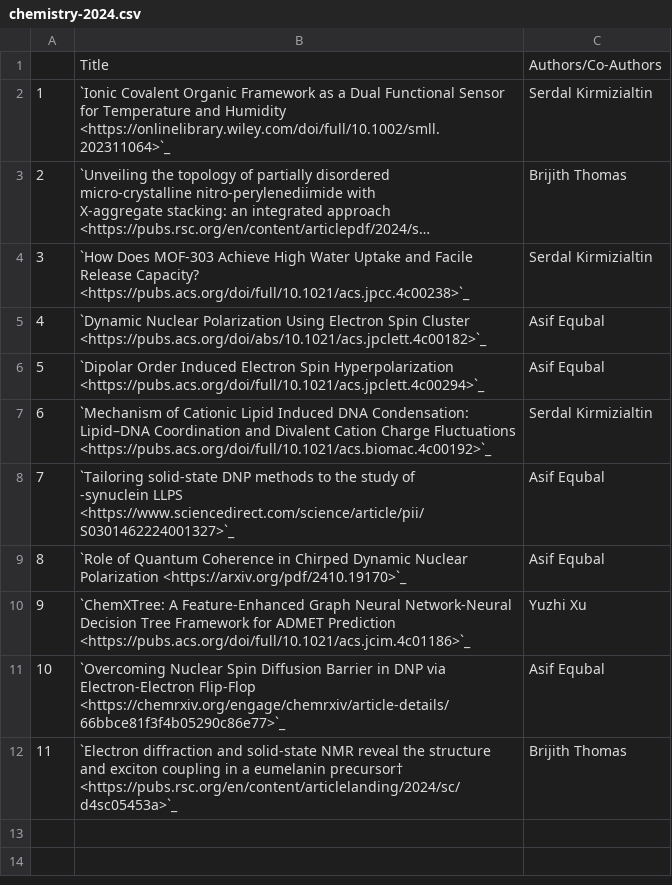
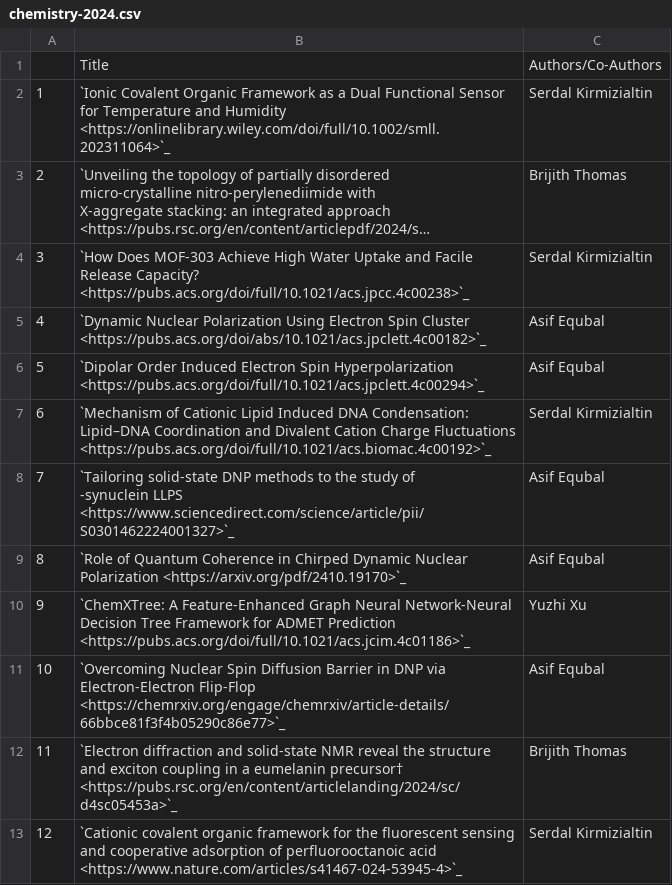
Before and after one commit to NYUAD-CRC/crc-docs, a CSV file: source/hpc/research/data/chemistry-2024.csv, drawn as a sheet; long unchanged cells end in …; the diff names each change by its address in the sheet, - before the commit and + after, or states it on an @@ line.

Commit message:
changes to chemistry pubs

```diff
--- a/source/hpc/research/data/chemistry-2024.csv
+++ b/source/hpc/research/data/chemistry-2024.csv
+row 13: 12 | `Cationic covalent organic framework for the fluorescent sensing and cooperative adsorption of perfluorooctanoic acid <https://www.nature.com/articles/s41467-024-53945-4>`_ | Serdal Kirmizialtin
```
Also changed, not shown: 1 other file.
